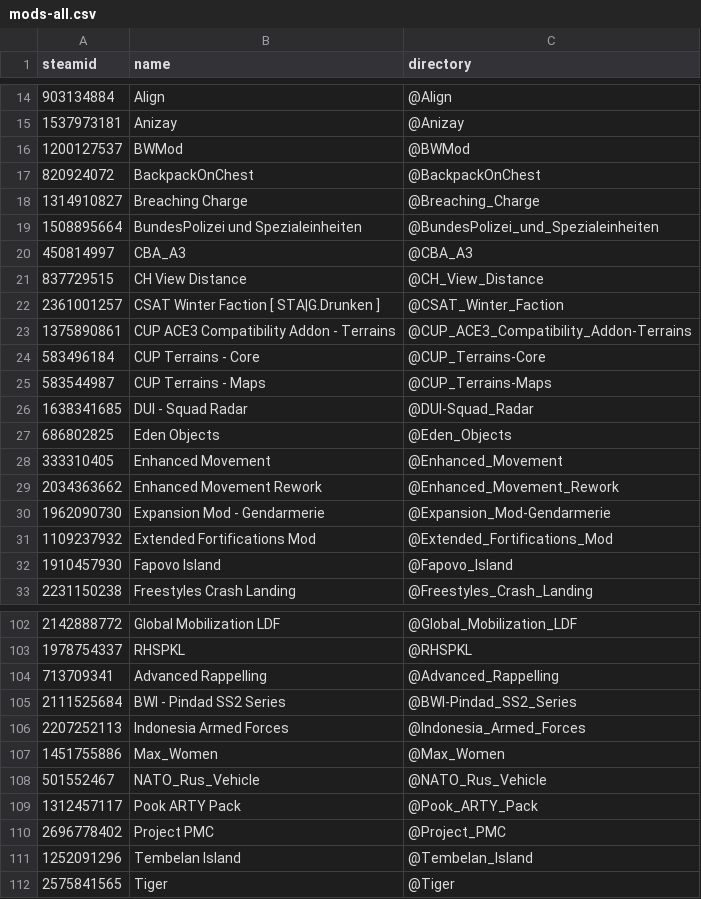
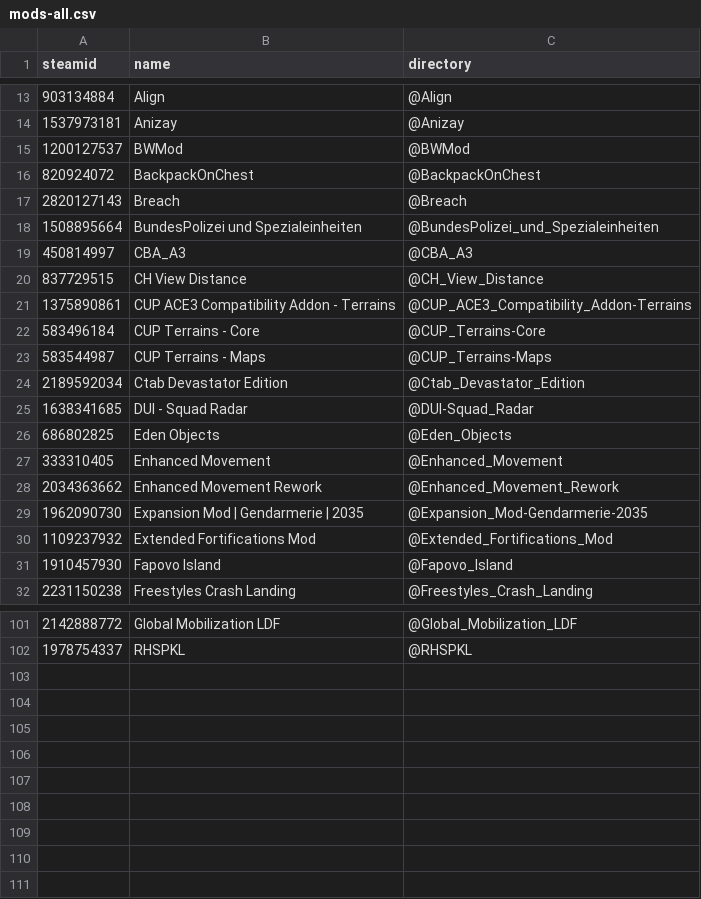
Before and after one commit to AMB-Coding/amb-arma-mods, a CSV file: mods-all.csv, drawn as a sheet; only a part is shown, gaps mark what is left out; the diff covers the shown part only.

```diff
--- a/mods-all.csv
+++ b/mods-all.csv
@@ -17,3 +16,3 @@ steamid,name,directory
 820924072,BackpackOnChest,@BackpackOnChest
-1314910827,Breaching Charge,@Breaching_Charge
+2820127143,Breach,@Breach
 1508895664,BundesPolizei und Spezialeinheiten,@BundesPolizei_und_Spezialeinheiten
@@ -21,3 +20,2 @@ steamid,name,directory
 837729515,CH View Distance,@CH_View_Distance
-2361001257,CSAT Winter Faction [ STA|G.Drunken ],@CSAT_Winter_Faction
 1375890861,CUP ACE3 Compatibility Addon - Terrains,@CUP_ACE3_Compatibility_Addon-Terrains
@@ -25,2 +23,3 @@ steamid,name,directory
 583544987,CUP Terrains - Maps,@CUP_Terrains-Maps
+2189592034,Ctab Devastator Edition,@Ctab_Devastator_Edition
 1638341685,DUI - Squad Radar,@DUI-Squad_Radar
@@ -29,3 +28,3 @@ steamid,name,directory
 2034363662,Enhanced Movement Rework,@Enhanced_Movement_Rework
-1962090730,Expansion Mod - Gendarmerie,@Expansion_Mod-Gendarmerie
+1962090730,Expansion Mod | Gendarmerie | 2035,@Expansion_Mod-Gendarmerie-2035
 1109237932,Extended Fortifications Mod,@Extended_Fortifications_Mod
@@ -103,10 +102 @@ steamid,name,directory
 1978754337,RHSPKL,@RHSPKL
-713709341,Advanced Rappelling,@Advanced_Rappelling
-2111525684,BWI - Pindad SS2 Series,@BWI-Pindad_SS2_Series
-2207252113,Indonesia Armed Forces,@Indonesia_Armed_Forces
-1451755886,Max_Women,@Max_Women
-501552467,NATO_Rus_Vehicle,@NATO_Rus_Vehicle
-1312457117,Pook ARTY Pack,@Pook_ARTY_Pack
-2696778402,Project PMC,@Project_PMC
-1252091296,Tembelan Island,@Tembelan_Island
-2575841565,Tiger,@Tiger
```
Also changed, not shown: 5 added rows and 6 removed rows elsewhere in this file, mods-amb-core.csv, mods-amb-gm.csv, 2 other files.
